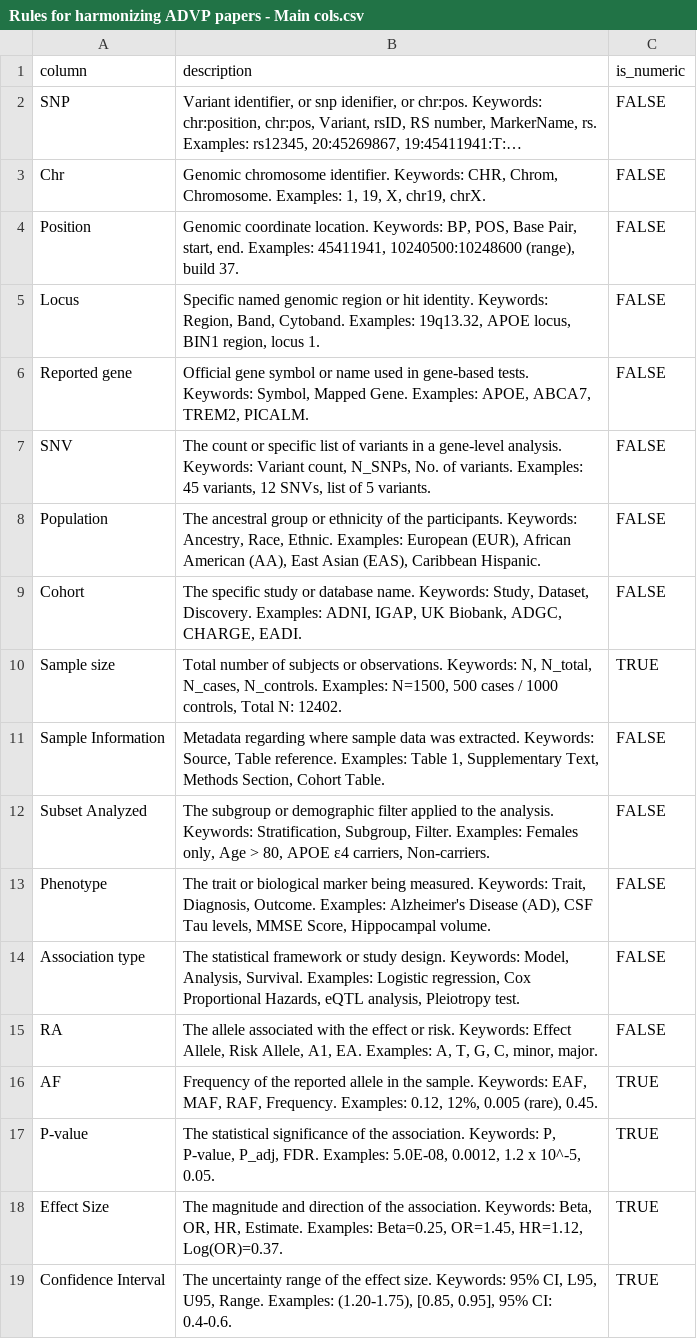
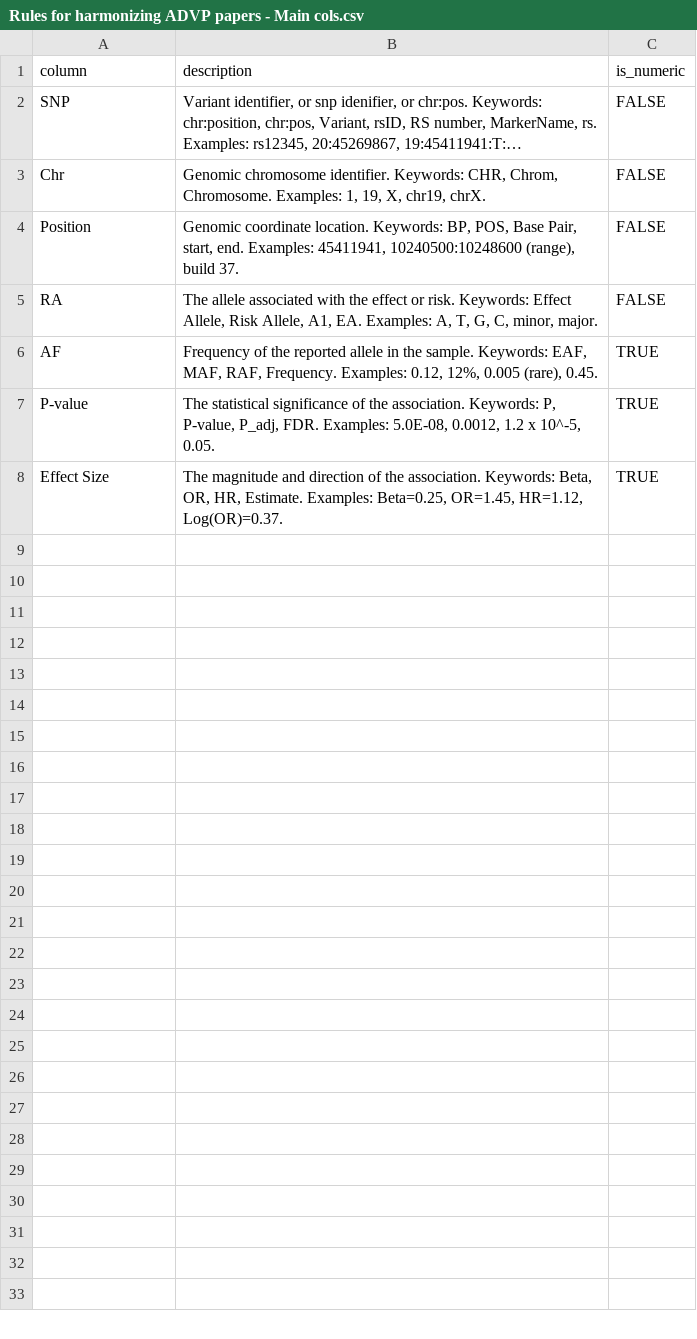
Before and after one commit to justpqa/gwas-table-extraction, a CSV file: Rules for harmonizing ADVP papers - Main cols.csv, drawn as a sheet; long unchanged cells end in …; the diff names each change by its address in the sheet, - before the commit and + after, or states it on an @@ line.

```diff
--- a/Rules for harmonizing ADVP papers - Main cols.csv
+++ b/Rules for harmonizing ADVP papers - Main cols.csv
-row 5: Locus | Specific named genomic region or hit identity. Keywords: Region, Band, Cytoband. Examples: 19q13.32, APOE locus, BIN1 region, locus 1. | FALSE
-row 6: Reported gene | Official gene symbol or name used in gene-based tests. Keywords: Symbol, Mapped Gene. Examples: APOE, ABCA7, TREM2, PICALM. | FALSE
-row 7: SNV | The count or specific list of variants in a gene-level analysis. Keywords: Variant count, N_SNPs, No. of variants. Examples: 45 variants, 12 SNVs, list of 5 variants. | FALSE
-row 8: Population | The ancestral group or ethnicity of the participants. Keywords: Ancestry, Race, Ethnic. Examples: European (EUR), African American (AA), East Asian (EAS), Caribbean Hispanic. | FALSE
-row 9: Cohort | The specific study or database name. Keywords: Study, Dataset, Discovery. Examples: ADNI, IGAP, UK Biobank, ADGC, CHARGE, EADI. | FALSE
-row 10: Sample size | Total number of subjects or observations. Keywords: N, N_total, N_cases, N_controls. Examples: N=1500, 500 cases / 1000 controls, Total N: 12402. | TRUE
-row 11: Sample Information | Metadata regarding where sample data was extracted. Keywords: Source, Table reference. Examples: Table 1, Supplementary Text, Methods Section, Cohort Table. | FALSE
-row 12: Subset Analyzed | The subgroup or demographic filter applied to the analysis. Keywords: Stratification, Subgroup, Filter. Examples: Females only, Age > 80, APOE ε4 carriers, Non-carriers. | FALSE
-row 13: Phenotype | The trait or biological marker being measured. Keywords: Trait, Diagnosis, Outcome. Examples: Alzheimer's Disease (AD), CSF Tau levels, MMSE Score, Hippocampal volume. | FALSE
-row 14: Association type | The statistical framework or study design. Keywords: Model, Analysis, Survival. Examples: Logistic regression, Cox Proportional Hazards, eQTL analysis, Pleiotropy test. | FALSE
-row 19: Confidence Interval | The uncertainty range of the effect size. Keywords: 95% CI, L95, U95, Range. Examples: (1.20-1.75), [0.85, 0.95], 95% CI: 0.4-0.6. | TRUE
```
Also changed, not shown: harmonized_tables/41591_2023_Article_2268_table_2_harmonized.csv, harmonized_tables/ACEL-22-e13938_table_4_harmonized.csv, 36 other files.
